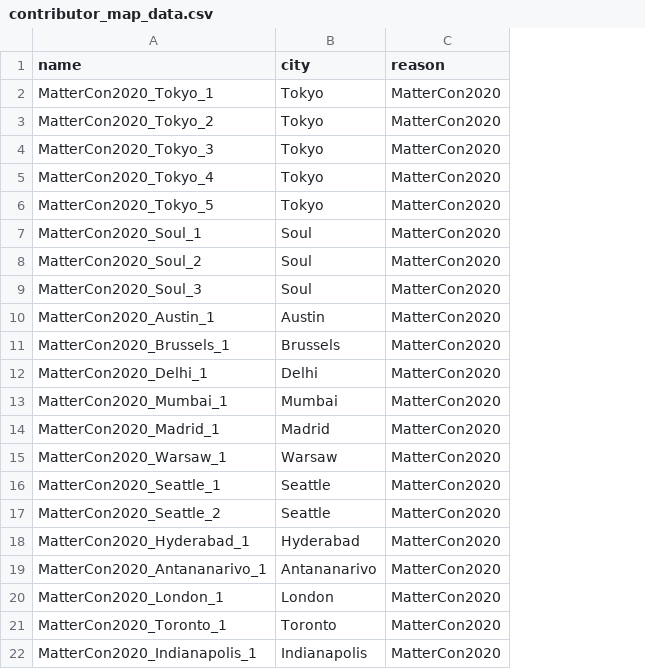
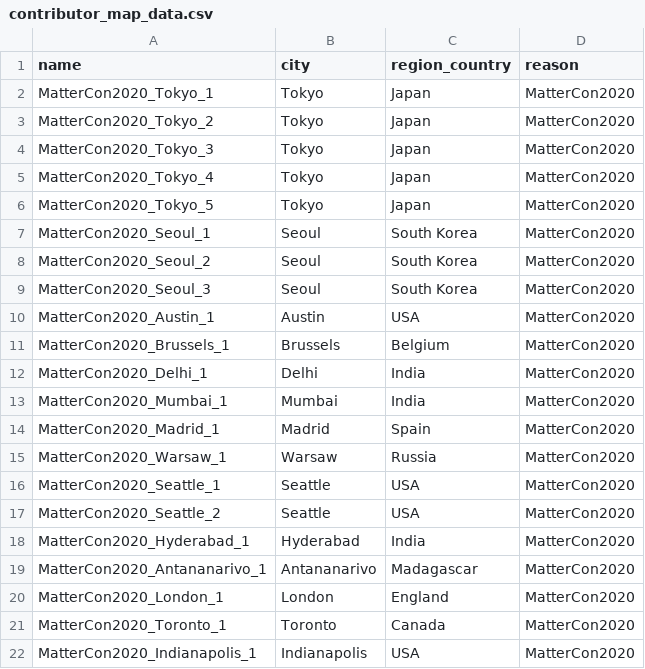
Before and after one commit to mattermost/mattermost-data-warehouse, a CSV file: transform/snowflake-dbt/data/contributor_map_data.csv, drawn as a sheet; the diff names each change by its address in the sheet, - before the commit and + after, or states it on an @@ line.

Commit message:
add region

```diff
--- a/transform/snowflake-dbt/data/contributor_map_data.csv
+++ b/transform/snowflake-dbt/data/contributor_map_data.csv
+column C (region_country), rows 2-22: Japan | Japan | Japan | Japan | Japan | South Korea | South Korea | South Korea | USA | Belgium | India | India | Spain | Russia | USA | USA | India | Madagascar | England | Canada | USA
-A7 (name): MatterCon2020_Soul_1
+A7 (name): MatterCon2020_Seoul_1
-B7:B9 (city): Soul
+B7:B9 (city): Seoul
-A8 (name): MatterCon2020_Soul_2
+A8 (name): MatterCon2020_Seoul_2
-A9 (name): MatterCon2020_Soul_3
+A9 (name): MatterCon2020_Seoul_3
```
Also changed, not shown: 1 other file.
